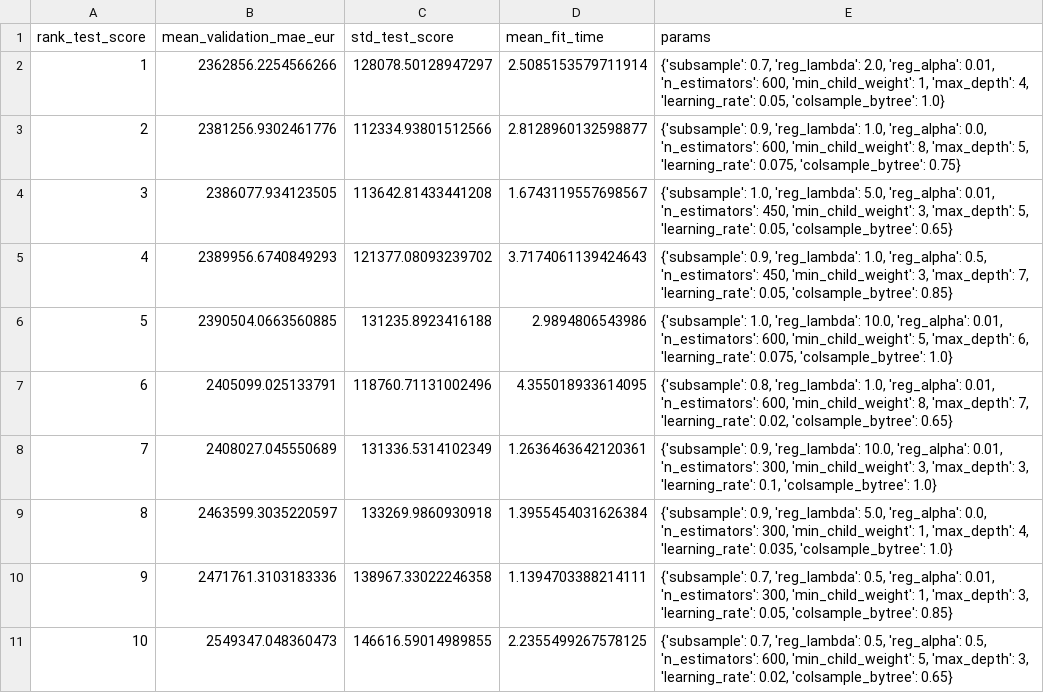
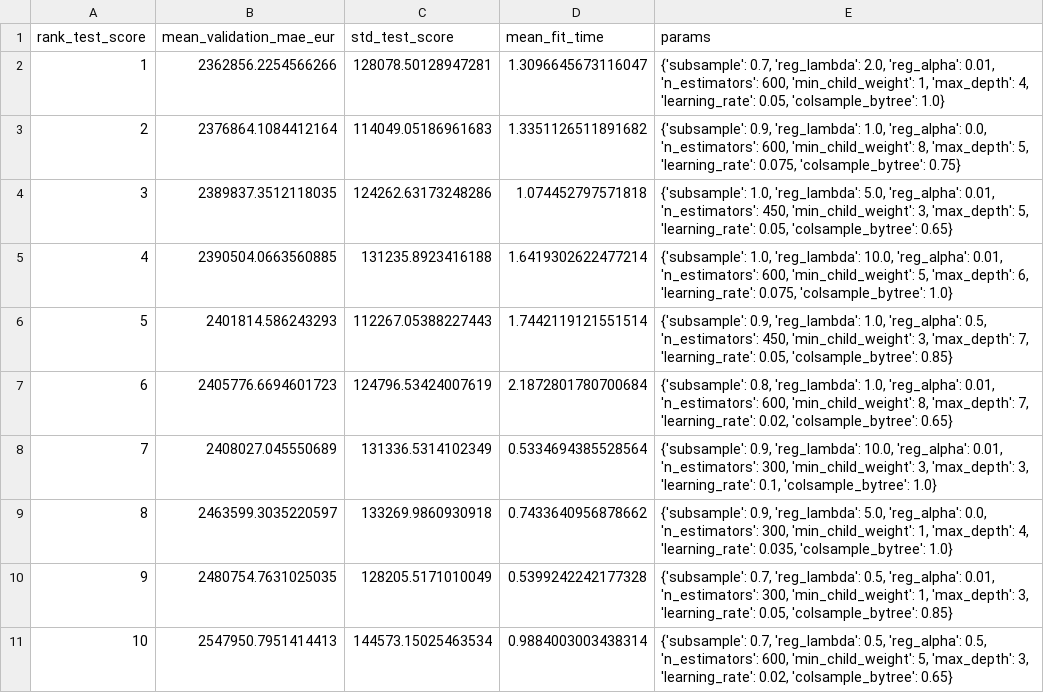
Before and after one commit to Soham286/pl-transfer-value, a CSV file: models/tuning_results.csv, drawn as a sheet.

```diff
--- a/models/tuning_results.csv
+++ b/models/tuning_results.csv
@@ -1,11 +1,11 @@
 rank_test_score,mean_validation_mae_eur,std_test_score,mean_fit_time,params
-1,2362856.2254566266,128078.50128947297,2.5085153579711914,"{'subsample': 0.7, 'reg_lambda': 2.0, 'reg_alpha': 0.01, 'n_estimators': 600, 'min_child_weight': 1, 'max_depth': 4, 'learning_rate': 0.05, 'colsample_bytree': 1.0}"
-2,2381256.9302461776,112334.93801512566,2.8128960132598877,"{'subsample': 0.9, 'reg_lambda': 1.0, 'reg_alpha': 0.0, 'n_estimators': 600, 'min_child_weight': 8, 'max_depth': 5, 'learning_rate': 0.075, 'colsample_bytree': 0.75}"
-3,2386077.934123505,113642.81433441208,1.6743119557698567,"{'subsample': 1.0, 'reg_lambda': 5.0, 'reg_alpha': 0.01, 'n_estimators': 450, 'min_child_weight': 3, 'max_depth': 5, 'learning_rate': 0.05, 'colsample_bytree': 0.65}"
-4,2389956.6740849293,121377.08093239702,3.7174061139424643,"{'subsample': 0.9, 'reg_lambda': 1.0, 'reg_alpha': 0.5, 'n_estimators': 450, 'min_child_weight': 3, 'max_depth': 7, 'learning_rate': 0.05, 'colsample_bytree': 0.85}"
-5,2390504.0663560885,131235.8923416188,2.9894806543986,"{'subsample': 1.0, 'reg_lambda': 10.0, 'reg_alpha': 0.01, 'n_estimators': 600, 'min_child_weight': 5, 'max_depth': 6, 'learning_rate': 0.075, 'colsample_bytree': 1.0}"
-6,2405099.025133791,118760.71131002496,4.355018933614095,"{'subsample': 0.8, 'reg_lambda': 1.0, 'reg_alpha': 0.01, 'n_estimators': 600, 'min_child_weight': 8, 'max_depth': 7, 'learning_rate': 0.02, 'colsample_bytree': 0.65}"
-7,2408027.045550689,131336.5314102349,1.2636463642120361,"{'subsample': 0.9, 'reg_lambda': 10.0, 'reg_alpha': 0.01, 'n_estimators': 300, 'min_child_weight': 3, 'max_depth': 3, 'learning_rate': 0.1, 'colsample_bytree': 1.0}"
-8,2463599.3035220597,133269.9860930918,1.3955454031626384,"{'subsample': 0.9, 'reg_lambda': 5.0, 'reg_alpha': 0.0, 'n_estimators': 300, 'min_child_weight': 1, 'max_depth': 4, 'learning_rate': 0.035, 'colsample_bytree': 1.0}"
-9,2471761.3103183336,138967.33022246358,1.1394703388214111,"{'subsample': 0.7, 'reg_lambda': 0.5, 'reg_alpha': 0.01, 'n_estimators': 300, 'min_child_weight': 1, 'max_depth': 3, 'learning_rate': 0.05, 'colsample_bytree': 0.85}"
-10,2549347.048360473,146616.59014989855,2.2355499267578125,"{'subsample': 0.7, 'reg_lambda': 0.5, 'reg_alpha': 0.5, 'n_estimators': 600, 'min_child_weight': 5, 'max_depth': 3, 'learning_rate': 0.02, 'colsample_bytree': 0.65}"
+1,2362856.2254566266,128078.50128947281,1.3096645673116047,"{'subsample': 0.7, 'reg_lambda': 2.0, 'reg_alpha': 0.01, 'n_estimators': 600, 'min_child_weight': 1, 'max_depth': 4, 'learning_rate': 0.05, 'colsample_bytree': 1.0}"
+2,2376864.1084412164,114049.05186961683,1.3351126511891682,"{'subsample': 0.9, 'reg_lambda': 1.0, 'reg_alpha': 0.0, 'n_estimators': 600, 'min_child_weight': 8, 'max_depth': 5, 'learning_rate': 0.075, 'colsample_bytree': 0.75}"
+3,2389837.3512118035,124262.63173248286,1.074452797571818,"{'subsample': 1.0, 'reg_lambda': 5.0, 'reg_alpha': 0.01, 'n_estimators': 450, 'min_child_weight': 3, 'max_depth': 5, 'learning_rate': 0.05, 'colsample_bytree': 0.65}"
+4,2390504.0663560885,131235.8923416188,1.6419302622477214,"{'subsample': 1.0, 'reg_lambda': 10.0, 'reg_alpha': 0.01, 'n_estimators': 600, 'min_child_weight': 5, 'max_depth': 6, 'learning_rate': 0.075, 'colsample_bytree': 1.0}"
+5,2401814.586243293,112267.05388227443,1.7442119121551514,"{'subsample': 0.9, 'reg_lambda': 1.0, 'reg_alpha': 0.5, 'n_estimators': 450, 'min_child_weight': 3, 'max_depth': 7, 'learning_rate': 0.05, 'colsample_bytree': 0.85}"
+6,2405776.6694601723,124796.53424007619,2.1872801780700684,"{'subsample': 0.8, 'reg_lambda': 1.0, 'reg_alpha': 0.01, 'n_estimators': 600, 'min_child_weight': 8, 'max_depth': 7, 'learning_rate': 0.02, 'colsample_bytree': 0.65}"
+7,2408027.045550689,131336.5314102349,0.5334694385528564,"{'subsample': 0.9, 'reg_lambda': 10.0, 'reg_alpha': 0.01, 'n_estimators': 300, 'min_child_weight': 3, 'max_depth': 3, 'learning_rate': 0.1, 'colsample_bytree': 1.0}"
+8,2463599.3035220597,133269.9860930918,0.7433640956878662,"{'subsample': 0.9, 'reg_lambda': 5.0, 'reg_alpha': 0.0, 'n_estimators': 300, 'min_child_weight': 1, 'max_depth': 4, 'learning_rate': 0.035, 'colsample_bytree': 1.0}"
+9,2480754.7631025035,128205.5171010049,0.5399242242177328,"{'subsample': 0.7, 'reg_lambda': 0.5, 'reg_alpha': 0.01, 'n_estimators': 300, 'min_child_weight': 1, 'max_depth': 3, 'learning_rate': 0.05, 'colsample_bytree': 0.85}"
+10,2547950.7951414413,144573.15025463534,0.9884003003438314,"{'subsample': 0.7, 'reg_lambda': 0.5, 'reg_alpha': 0.5, 'n_estimators': 600, 'min_child_weight': 5, 'max_depth': 3, 'learning_rate': 0.02, 'colsample_bytree': 0.65}"
```
Also changed, not shown: 6 other files.
